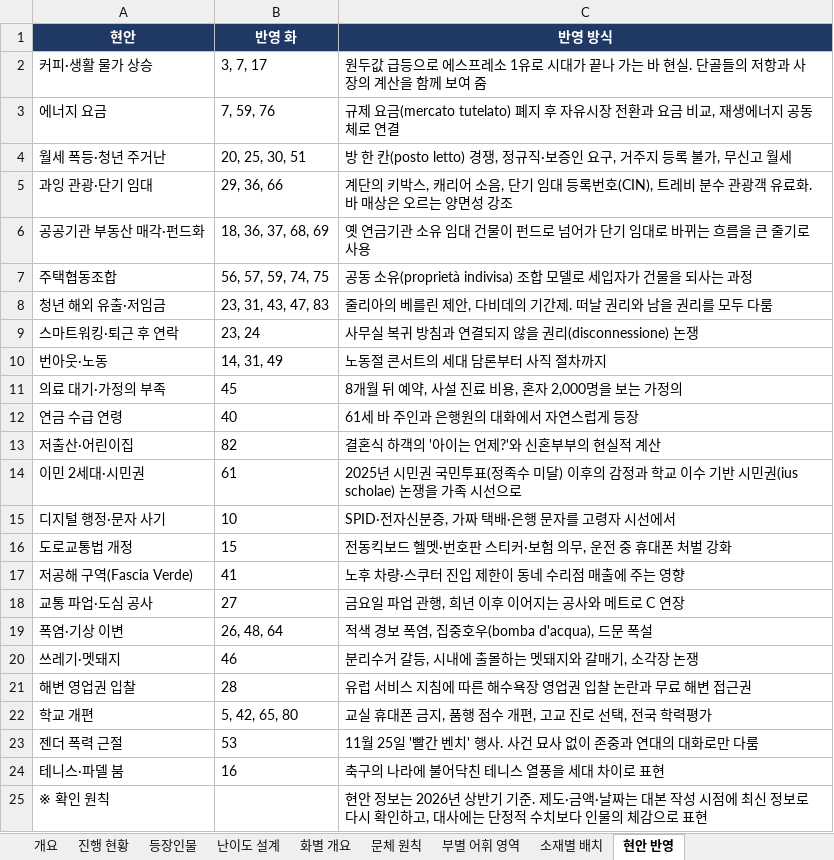
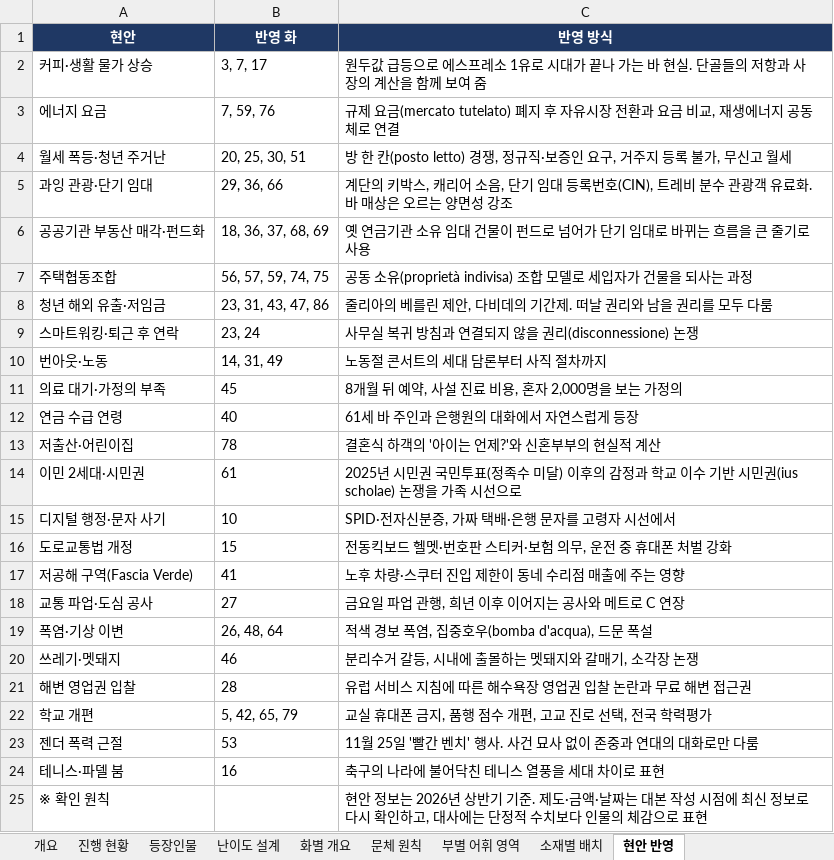
Before and after one commit to svetsvet1982/German_Berlin, an Excel workbook: 기획서/Il_Cantone_이탈리아어_로마_기획서.xlsx, sheet 현안 반영, drawn as a sheet; values as stored, in another font and other column widths than the file's, no borders; the diff names each change by its address in the sheet, - before the commit and + after, or states it on an @@ line.

```diff
--- a/기획서/Il_Cantone_이탈리아어_로마_기획서.xlsx (sheet 현안 반영)
+++ b/기획서/Il_Cantone_이탈리아어_로마_기획서.xlsx (sheet 현안 반영)
-B8 (반영 화): 23, 31, 43, 47, 83
+B8 (반영 화): 23, 31, 43, 47, 86
-B13 (반영 화): 82
+B13 (반영 화): 78
-B22 (반영 화): 5, 42, 65, 80
+B22 (반영 화): 5, 42, 65, 79
```
Also changed, not shown: sheet 화별 개요, sheet 소재별 배치, 1 other file.
